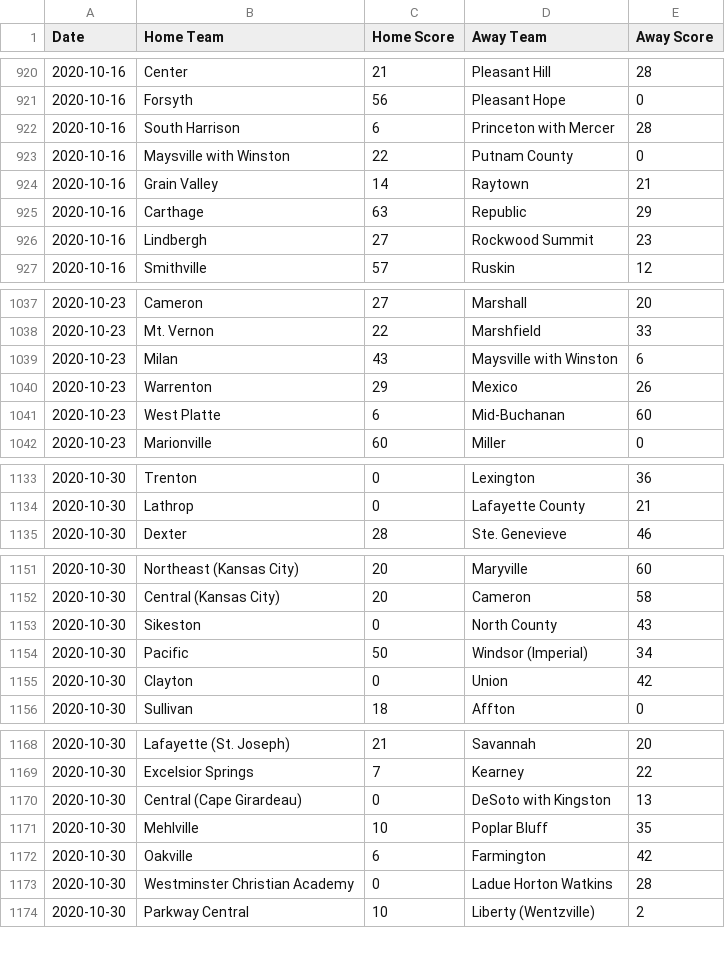
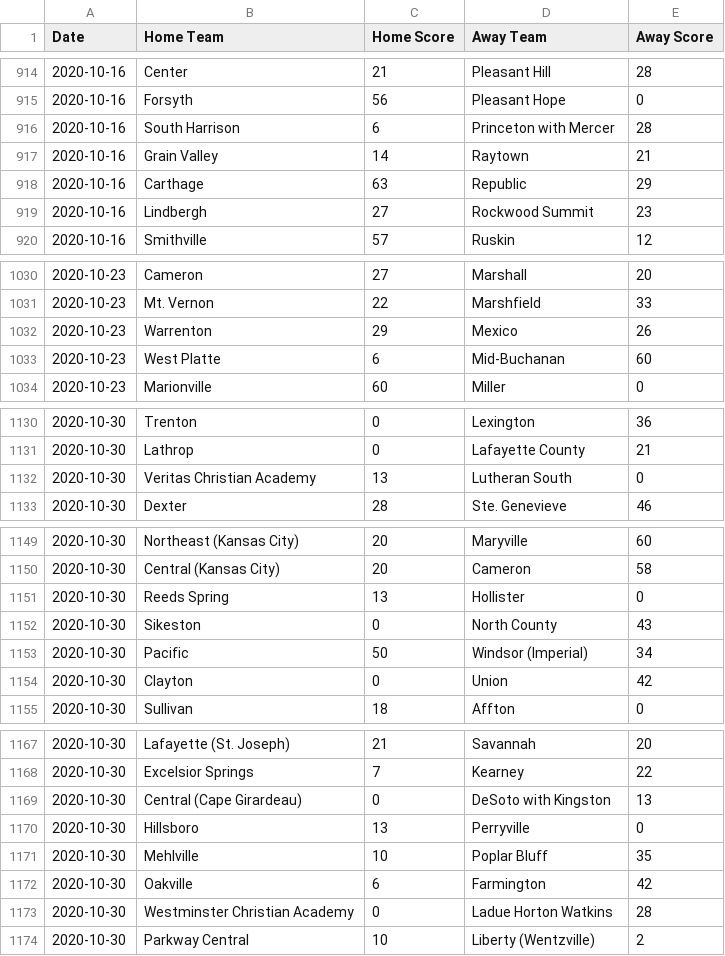
Before and after one commit to AllMOSports/football-ratings-2020, a CSV file: football_scoreboard_2020.csv, drawn as a sheet; only a part is shown, gaps mark what is left out; the diff covers the shown part only.

```diff
--- a/football_scoreboard_2020.csv
+++ b/football_scoreboard_2020.csv
@@ -922,3 +916,2 @@ Date,Home Team,Home Score,Away Team,Away Score
 2020-10-16,South Harrison,6,Princeton with Mercer,28
-2020-10-16,Maysville with Winston,22,Putnam County,0
 2020-10-16,Grain Valley,14,Raytown,21
@@ -1038,3 +1031,2 @@ Date,Home Team,Home Score,Away Team,Away Score
 2020-10-23,Mt. Vernon,22,Marshfield,33
-2020-10-23,Milan,43,Maysville with Winston,6
 2020-10-23,Warrenton,29,Mexico,26
@@ -1134,2 +1131,3 @@ Date,Home Team,Home Score,Away Team,Away Score
 2020-10-30,Lathrop,0,Lafayette County,21
+2020-10-30,Veritas Christian Academy,13,Lutheran South,0
 2020-10-30,Dexter,28,Ste. Genevieve,46
@@ -1152,2 +1150,3 @@ Date,Home Team,Home Score,Away Team,Away Score
 2020-10-30,Central (Kansas City),20,Cameron,58
+2020-10-30,Reeds Spring,13,Hollister,0
 2020-10-30,Sikeston,0,North County,43
@@ -1170,2 +1169,3 @@ Date,Home Team,Home Score,Away Team,Away Score
 2020-10-30,Central (Cape Girardeau),0,DeSoto with Kingston,13
+2020-10-30,Hillsboro,13,Perryville,0
 2020-10-30,Mehlville,10,Poplar Bluff,35
```
Also changed, not shown: 17 added rows and 7 removed rows elsewhere in this file, football_rankings_2020_all.csv, football_rankings_2020_class1.csv, 12 other files.
